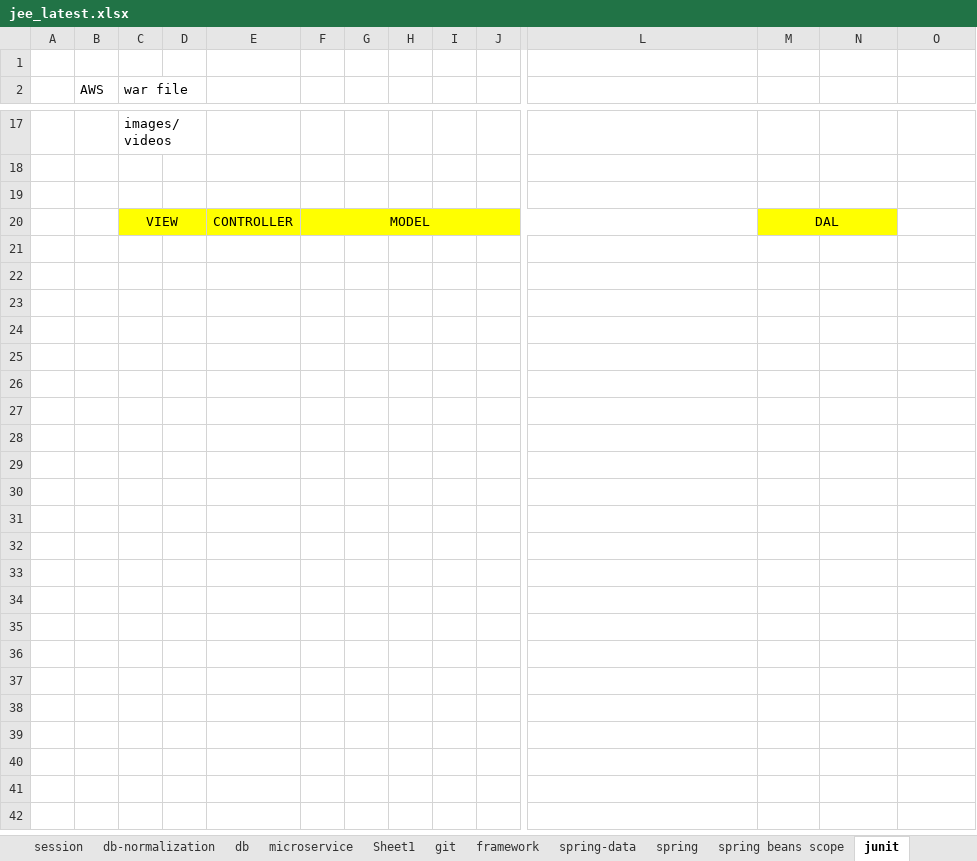
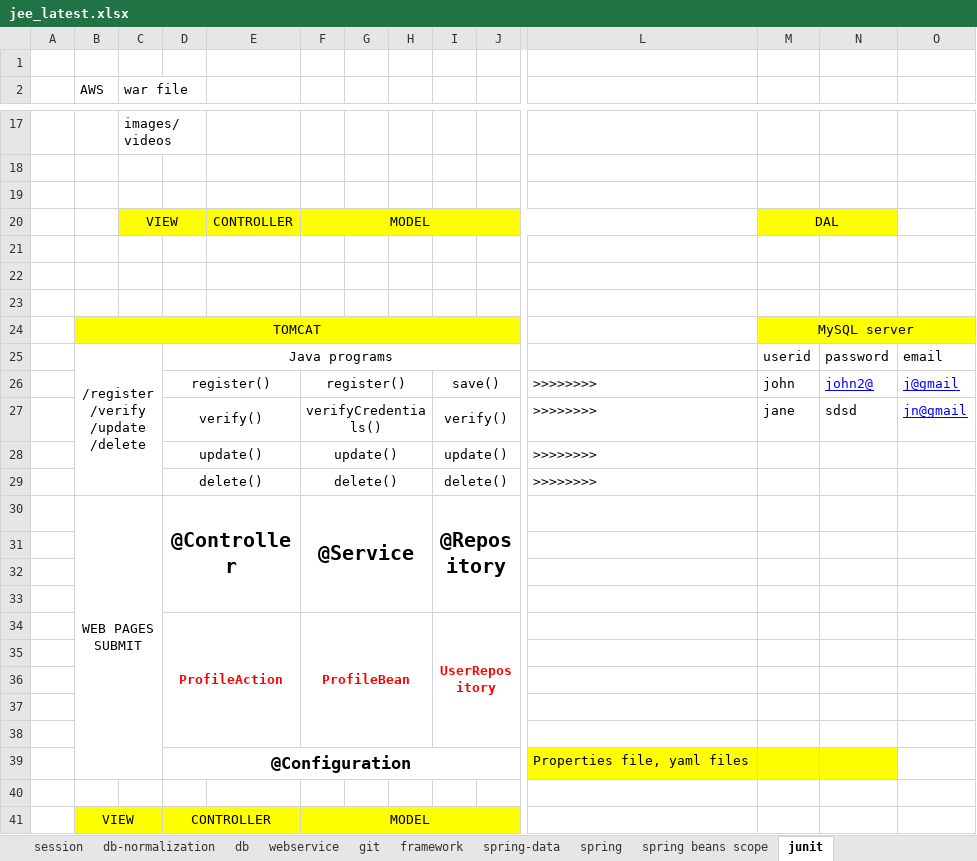
Before and after one commit to codegravityllc/june15, an Excel workbook: jee_latest.xlsx, sheet junit, drawn as a sheet; only a part is shown, gaps mark what is left out; values as stored, in another font and other column widths than the file's, no borders; rows hold the shown columns only; ↵ is a line break in a cell; the diff names each change by its address in the sheet, - before the commit and + after, or states it on an @@ line.

```diff
--- a/jee_latest.xlsx (sheet junit)
+++ b/jee_latest.xlsx (sheet junit)
-sheet tab: microservice
+sheet tab: webservice
-sheet tab: Sheet1
+row 21: (empty)
+row 22: (empty)
+row 23: (empty)
+row 24:  | TOMCAT |  |  |  |  |  |  |  |  |  | MySQL server
+row 25:  | /register ↵ /verify ↵ /update ↵ /delete |  | Java programs |  |  |  |  |  |  |  | userid | password | email
+row 26:  |  |  | register() |  | register() |  |  | save() |  | >>>>>>>> | john | john2@ | j@gmail
+row 27:  |  |  | verify() |  | verifyCredentials() |  |  | verify() |  | >>>>>>>> | jane | sdsd | jn@gmail
+row 28:  |  |  | update() |  | update() |  |  | update() |  | >>>>>>>>
+row 29:  |  |  | delete() |  | delete() |  |  | delete() |  | >>>>>>>>
+row 30:  | WEB PAGES ↵ SUBMIT |  | @Controller |  | @Service |  |  | @Repository
+row 31: (empty)
+row 32: (empty)
+row 33: (empty)
+row 34:  |  |  | ProfileAction |  | ProfileBean |  |  | UserRepository
+row 35: (empty)
+row 36: (empty)
+row 37: (empty)
+row 38: (empty)
+row 39:  |  |  | @Configuration |  |  |  |  |  |  | Properties file, yaml files
+row 40: (empty)
+row 41:  | VIEW |  | CONTROLLER |  | MODEL
```
Also changed, not shown: sheet servlet, sheet redirect-forward, sheet db-normalization, sheet webservice, sheet layout, sheet framework, 7 more sheets, java_latest.xlsx, 2 other files.
